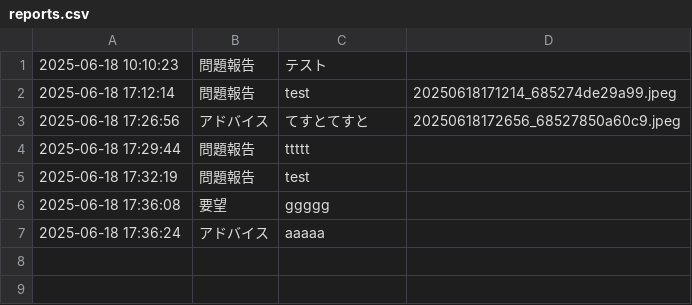
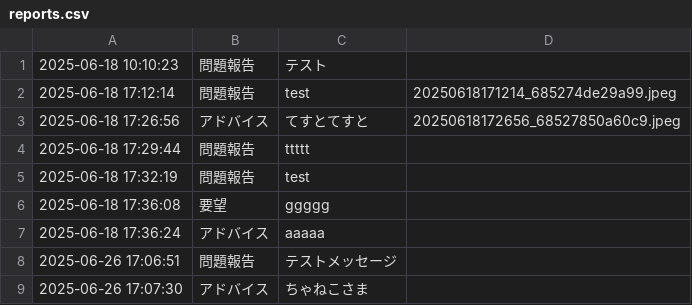
Before and after one commit to mattou0330/feedback-form, a CSV file: reports.csv, drawn as a sheet.

```diff
--- a/reports.csv
+++ b/reports.csv
@@ -7 +7,3 @@
 "2025-06-18 17:36:24",アドバイス,aaaaa,
+"2025-06-26 17:06:51",問題報告,テストメッセージ,
+"2025-06-26 17:07:30",アドバイス,ちゃねこさま,
```
Also changed, not shown: 4 other files.
